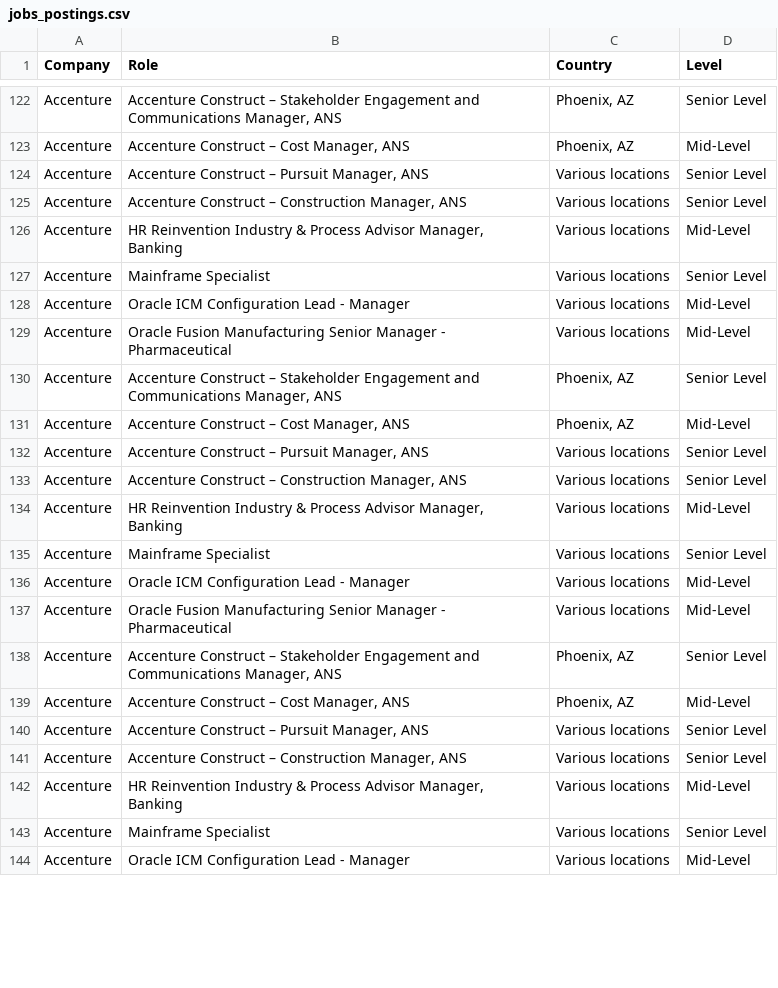
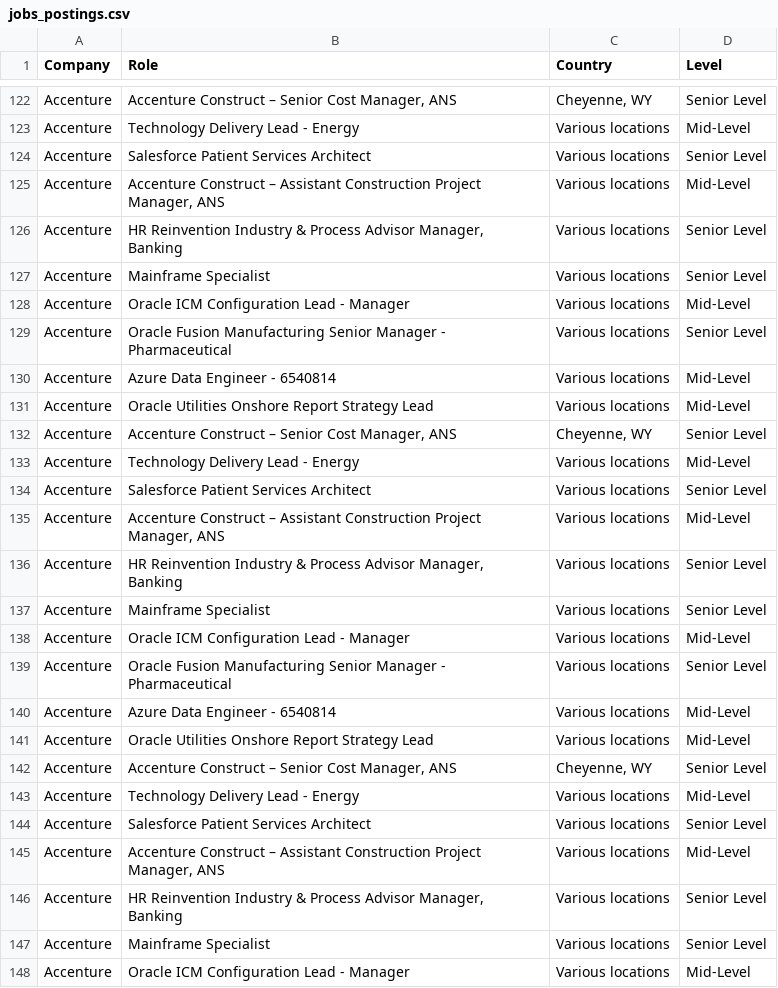
Before and after one commit to nefigarcia/outsourcing-analysis, a CSV file: jobs_postings.csv, drawn as a sheet; only a part is shown, gaps mark what is left out; addresses are those after the commit; the diff covers the shown part only; the diff names each change by its address in the sheet, - before the commit and + after, or states it on an @@ line.

```diff
--- a/jobs_postings.csv
+++ b/jobs_postings.csv
-B122 (Role): …Construct – Stakeholder Engagement and Communications Manager, ANS
+B122 (Role): …Construct – Senior Cost Manager, ANS
-C122 (Country): Phoenix, AZ
+C122 (Country): Cheyenne, WY
-B123 (Role): Accenture Construct – Cost Manager, ANS
+B123 (Role): Technology Delivery Lead - Energy
-C123 (Country): Phoenix, AZ
+C123 (Country): Various locations
-B124 (Role): Accenture Construct – Pursuit Manager, ANS
+B124 (Role): Salesforce Patient Services Architect
-B125 (Role): …Construct – Construction Manager, ANS
+B125 (Role): …Construct – Assistant Construction Project Manager, ANS
-D125 (Level): Senior Level
+D125 (Level): Mid-Level
-D126 (Level): Mid-Level
+D126 (Level): Senior Level
+row 129: Accenture | Oracle Fusion Manufacturing Senior Manager - Pharmaceutical | Various locations | Senior Level
+row 130: Accenture | Azure Data Engineer - 6540814 | Various locations | Mid-Level
-B131 (Role): Oracle Fusion Manufacturing Senior Manager - Pharmaceutical
+B131 (Role): Oracle Utilities Onshore Report Strategy Lead
-B132 (Role): …Construct – Stakeholder Engagement and Communications Manager, ANS
+B132 (Role): …Construct – Senior Cost Manager, ANS
-C132 (Country): Phoenix, AZ
+C132 (Country): Cheyenne, WY
-B133 (Role): Accenture Construct – Cost Manager, ANS
+B133 (Role): Technology Delivery Lead - Energy
-C133 (Country): Phoenix, AZ
+C133 (Country): Various locations
-B134 (Role): Accenture Construct – Pursuit Manager, ANS
+B134 (Role): Salesforce Patient Services Architect
-B135 (Role): …Construct – Construction Manager, ANS
+B135 (Role): …Construct – Assistant Construction Project Manager, ANS
-D135 (Level): Senior Level
+D135 (Level): Mid-Level
-D136 (Level): Mid-Level
+D136 (Level): Senior Level
+row 139: Accenture | Oracle Fusion Manufacturing Senior Manager - Pharmaceutical | Various locations | Senior Level
+row 140: Accenture | Azure Data Engineer - 6540814 | Various locations | Mid-Level
-B141 (Role): Oracle Fusion Manufacturing Senior Manager - Pharmaceutical
+B141 (Role): Oracle Utilities Onshore Report Strategy Lead
-B142 (Role): …Construct – Stakeholder Engagement and Communications Manager, ANS
+B142 (Role): …Construct – Senior Cost Manager, ANS
-C142 (Country): Phoenix, AZ
+C142 (Country): Cheyenne, WY
-B143 (Role): Accenture Construct – Cost Manager, ANS
+B143 (Role): Technology Delivery Lead - Energy
-C143 (Country): Phoenix, AZ
+C143 (Country): Various locations
-B144 (Role): Accenture Construct – Pursuit Manager, ANS
+B144 (Role): Salesforce Patient Services Architect
-B145 (Role): …Construct – Construction Manager, ANS
+B145 (Role): …Construct – Assistant Construction Project Manager, ANS
-D145 (Level): Senior Level
+D145 (Level): Mid-Level
-D146 (Level): Mid-Level
+D146 (Level): Senior Level
```
Also changed, not shown: 4 added rows, 34 moved rows and 10 edited cells elsewhere in this file.
